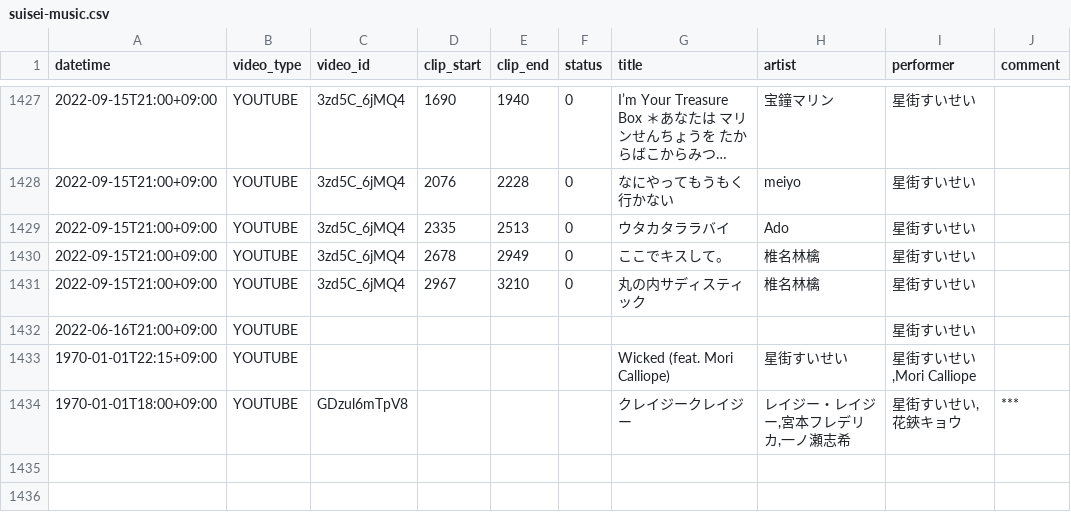
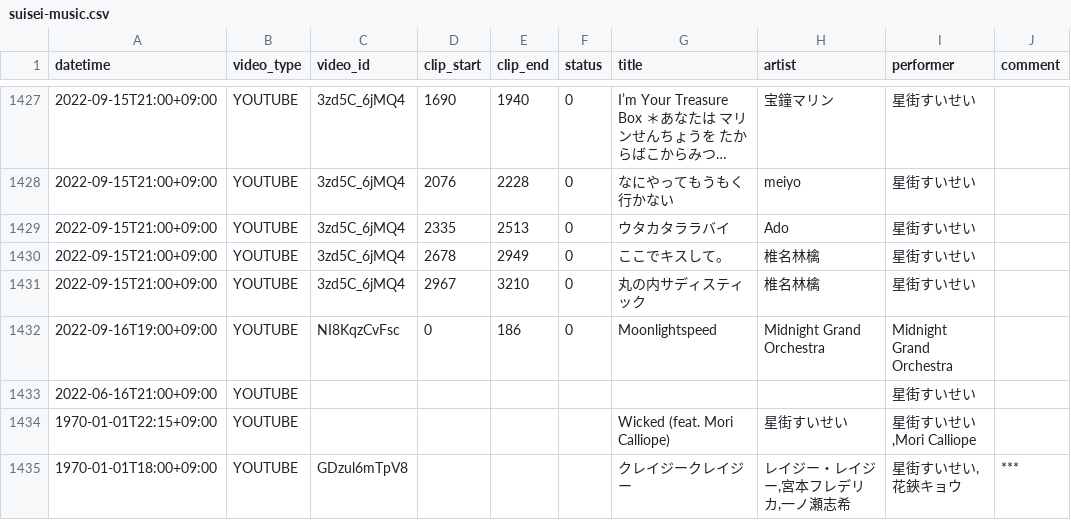
Before and after one commit to suisei-cn/suisei-music, a CSV file: suisei-music.csv, drawn as a sheet; only a part is shown, gaps mark what is left out; long unchanged cells end in ….

Commit message:
feat: Moonlightspeed

```diff
--- a/suisei-music.csv
+++ b/suisei-music.csv
@@ -1431,2 +1431,3 @@ datetime,video_type,video_id,clip_start,clip_end,status,title,artist,performer,c
 2022-09-15T21:00+09:00,YOUTUBE,3zd5C_6jMQ4,2967,3210,0,丸の内サディスティック,椎名林檎,星街すいせい,
+2022-09-16T19:00+09:00,YOUTUBE,NI8KqzCvFsc,0,186,0,Moonlightspeed,Midnight Grand Orchestra,Midnight Grand Orchestra,
 2022-06-16T21:00+09:00,YOUTUBE,,,,,,,星街すいせい,
```
